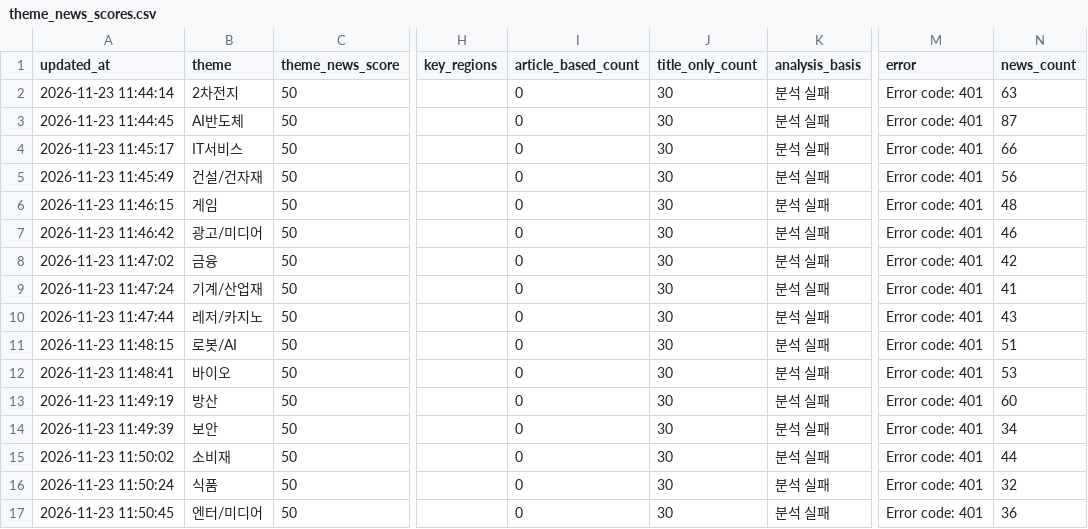
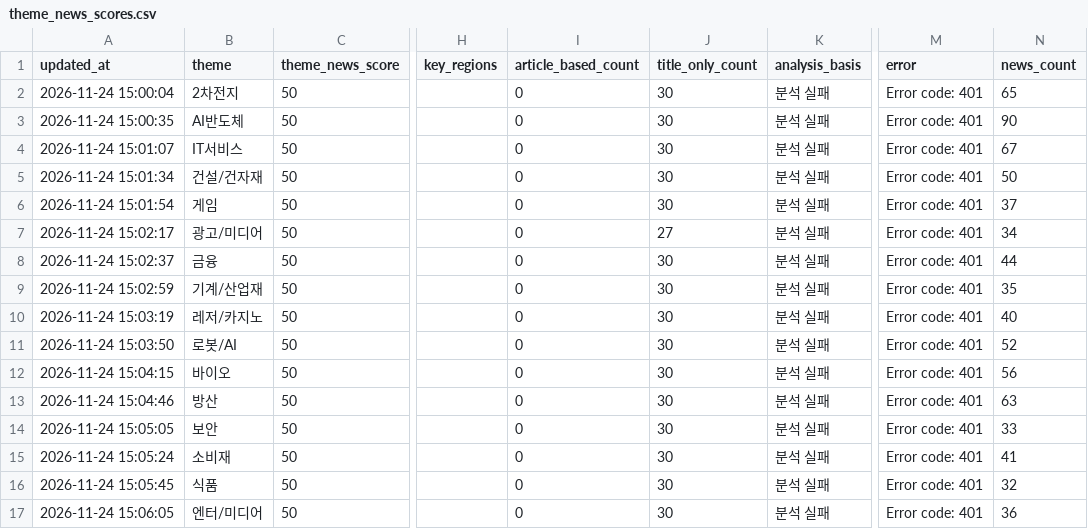
Before and after one commit to Dolphin-cs224/ai-turbo, a CSV file: data/theme_news_scores.csv, drawn as a sheet; only a part is shown, gaps mark what is left out; the diff covers the shown part only; the diff names each change by its address in the sheet, - before the commit and + after, or states it on an @@ line.

```diff
--- a/data/theme_news_scores.csv
+++ b/data/theme_news_scores.csv
-A2 (updated_at): 2026-11-23 11:44:14
+A2 (updated_at): 2026-11-24 15:00:04
-N2 (news_count): 63
+N2 (news_count): 65
-A3 (updated_at): 2026-11-23 11:44:45
+A3 (updated_at): 2026-11-24 15:00:35
-N3 (news_count): 87
+N3 (news_count): 90
-A4 (updated_at): 2026-11-23 11:45:17
+A4 (updated_at): 2026-11-24 15:01:07
-N4 (news_count): 66
+N4 (news_count): 67
-A5 (updated_at): 2026-11-23 11:45:49
+A5 (updated_at): 2026-11-24 15:01:34
-N5 (news_count): 56
+N5 (news_count): 50
-A6 (updated_at): 2026-11-23 11:46:15
+A6 (updated_at): 2026-11-24 15:01:54
-N6 (news_count): 48
+N6 (news_count): 37
-A7 (updated_at): 2026-11-23 11:46:42
+A7 (updated_at): 2026-11-24 15:02:17
-J7 (title_only_count): 30
+J7 (title_only_count): 27
-N7 (news_count): 46
+N7 (news_count): 34
-A8 (updated_at): 2026-11-23 11:47:02
+A8 (updated_at): 2026-11-24 15:02:37
-N8 (news_count): 42
+N8 (news_count): 44
-A9 (updated_at): 2026-11-23 11:47:24
+A9 (updated_at): 2026-11-24 15:02:59
-N9 (news_count): 41
+N9 (news_count): 35
-A10 (updated_at): 2026-11-23 11:47:44
+A10 (updated_at): 2026-11-24 15:03:19
-N10 (news_count): 43
+N10 (news_count): 40
-A11 (updated_at): 2026-11-23 11:48:15
+A11 (updated_at): 2026-11-24 15:03:50
-N11 (news_count): 51
+N11 (news_count): 52
-A12 (updated_at): 2026-11-23 11:48:41
+A12 (updated_at): 2026-11-24 15:04:15
-N12 (news_count): 53
+N12 (news_count): 56
-A13 (updated_at): 2026-11-23 11:49:19
+A13 (updated_at): 2026-11-24 15:04:46
-N13 (news_count): 60
+N13 (news_count): 63
-A14 (updated_at): 2026-11-23 11:49:39
+A14 (updated_at): 2026-11-24 15:05:05
-N14 (news_count): 34
+N14 (news_count): 33
-A15 (updated_at): 2026-11-23 11:50:02
+A15 (updated_at): 2026-11-24 15:05:24
-N15 (news_count): 44
+N15 (news_count): 41
-A16 (updated_at): 2026-11-23 11:50:24
+A16 (updated_at): 2026-11-24 15:05:45
-A17 (updated_at): 2026-11-23 11:50:45
+A17 (updated_at): 2026-11-24 15:06:05
```
Also changed, not shown: 27 edited cells elsewhere in this file, 1 other file.
